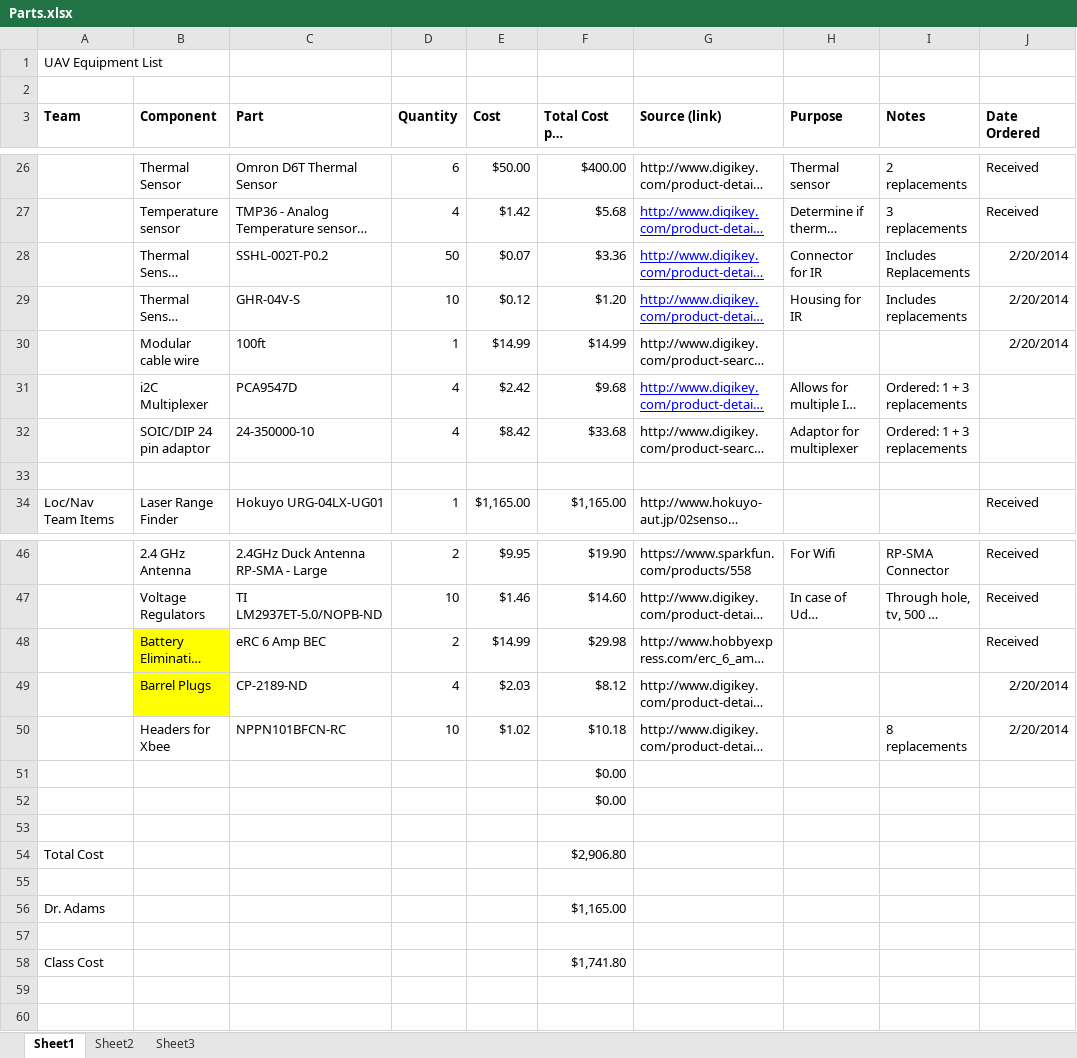
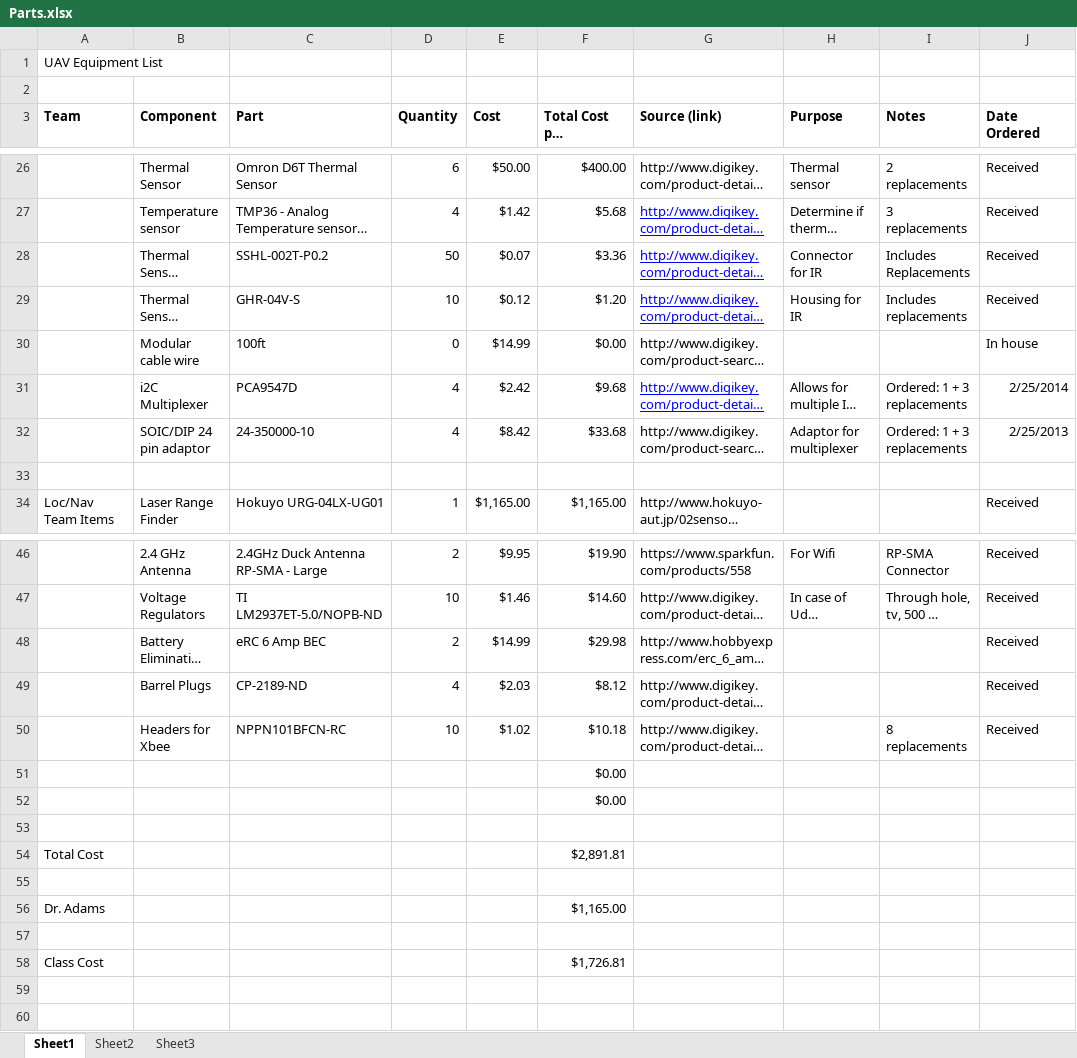
Before and after one commit to VandyUAVCourse/Documents, an Excel workbook: Parts.xlsx, sheet Sheet1, drawn as a sheet; only a part is shown, gaps mark what is left out; long unchanged cells end in …; values as stored, in another font and other column widths than the file's, no borders; the diff covers the shown part only; the diff names each change by its address in the sheet, - before the commit and + after, or states it on an @@ line.

Commit message:
Added received items

```diff
--- a/Parts.xlsx (sheet Sheet1)
+++ b/Parts.xlsx (sheet Sheet1)
-J28:J29 (Date Ordered): 2/20/2014
+J28:J29 (Date Ordered): Received
-D30 (Quantity): 1
+D30 (Quantity): 0
-F30 (Total Cost per compoent): $14.99
+F30 (Total Cost per compoent): $0.00
-J30 (Date Ordered): 2/20/2014
+J30 (Date Ordered): In house
-J31 (Date Ordered): (empty)
+J31 (Date Ordered): 2/25/2014
-J32 (Date Ordered): (empty)
+J32 (Date Ordered): 2/25/2013
-B48:B49 fill: #FFFF00
+B48:B49 fill: none
-J49:J50 (Date Ordered): 2/20/2014
+J49:J50 (Date Ordered): Received
-F54 (Total Cost per compoent): $2,906.80
+F54 (Total Cost per compoent): $2,891.81
-F58 (Total Cost per compoent): $1,741.80
+F58 (Total Cost per compoent): $1,726.81
```
Also changed, not shown: 2 edited cells elsewhere in this sheet.
